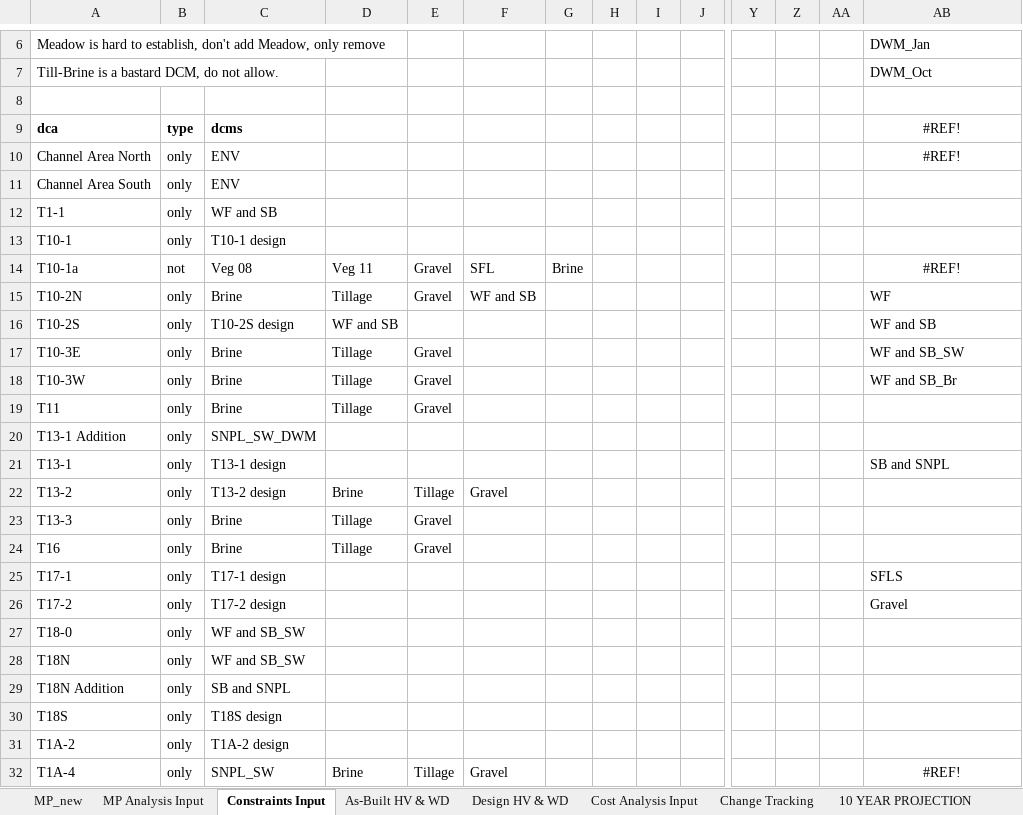
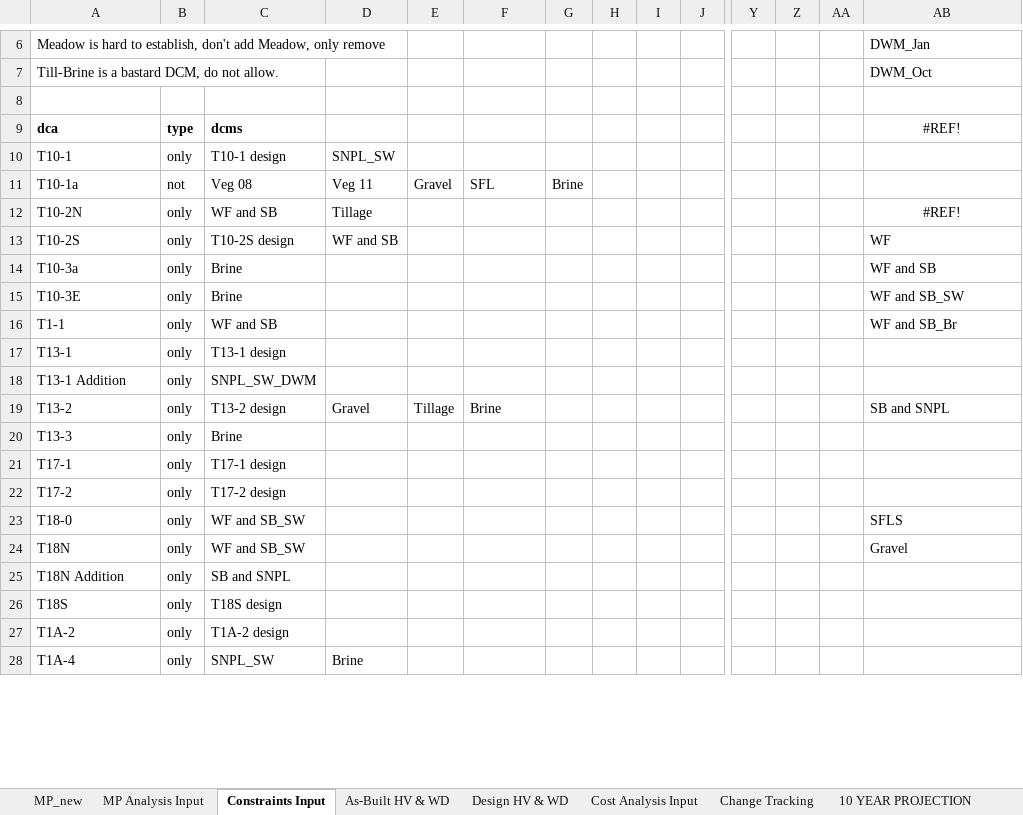
Before and after one commit to jwbannister/master_proj, an Excel workbook: MP LAUNCHPAD.xlsx, sheet Constraints Input, drawn as a sheet; only a part is shown, gaps mark what is left out; values as stored, in another font and other column widths than the file's, no borders; conditional formats not drawn; removed rows and columns are numbered as before the commit, all else as after; rows hold the shown columns only; the diff covers the shown part only; the diff names each change by its address in the sheet, - before the commit and + after, or states it on an @@ line.

Commit message:
sucessful runs with newly defined habitats, step0 area fixed

```diff
--- a/MP LAUNCHPAD.xlsx (sheet Constraints Input)
+++ b/MP LAUNCHPAD.xlsx (sheet Constraints Input)
-row 10: Channel Area North | only | ENV |  |  |  |  |  |  |  |  |  |  | #REF!
-row 11: Channel Area South | only | ENV
-row 12: T1-1 | only | WF and SB
-D10: (empty)
+D10: SNPL_SW
-AB11: #REF!
+AB11: (empty)
-C12: Brine
+C12: WF and SB
-E12: Gravel
+E12: (empty)
-F12: WF and SB
+F12: (empty)
-AB12: WF
+AB12: #REF!
-AB12 alignment: left
+AB12 alignment: center
-AB13: WF and SB
+AB13: WF
+row 14: T10-3a | only | Brine |  |  |  |  |  |  |  |  |  |  | WF and SB
-D15: Tillage
+D15: (empty)
-E15: Gravel
+E15: (empty)
-row 18: T10-3W | only | Brine | Tillage | Gravel |  |  |  |  |  |  |  |  | WF and SB_Br
-row 19: T11 | only | Brine | Tillage | Gravel
+row 16: T1-1 | only | WF and SB |  |  |  |  |  |  |  |  |  |  | WF and SB_Br
+row 17: T13-1 | only | T13-1 design
-row 21: T13-1 | only | T13-1 design |  |  |  |  |  |  |  |  |  |  | SB and SNPL
-D19: Brine
+D19: Gravel
-F19: Gravel
+F19: Brine
-AB19: (empty)
+AB19: SB and SNPL
-D20: Tillage
+D20: (empty)
-E20: Gravel
+E20: (empty)
-row 24: T16 | only | Brine | Tillage | Gravel
-AB21: SFLS
+AB21: (empty)
-AB22: Gravel
+AB22: (empty)
-AB23: (empty)
+AB23: SFLS
-AB24: (empty)
+AB24: Gravel
-E28: Tillage
+E28: (empty)
-F28: Gravel
+F28: (empty)
-AB28: #REF!
+AB28: (empty)
```
Also changed, not shown: 9 added rows, 7 removed rows and 64 edited cells elsewhere in this sheet, sheet MP Analysis Input, sheet As-Built HV & WD, sheet MP_new, formulas that keep their value, MP LAUNCHPAD old habitats.xlsx, 1 other file.
